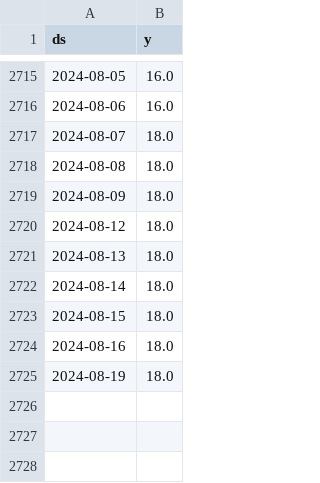
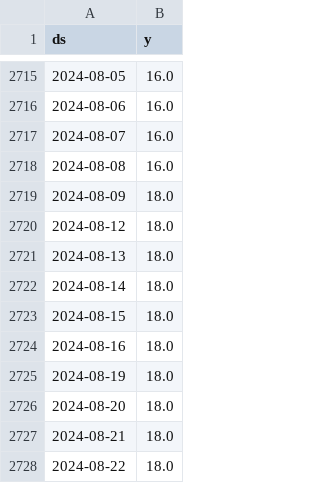
Before and after one commit to myxa95/01_Prediction_of_the_key_rate_in_the_Russian_Federation_MLOps, a CSV file: data/df.csv, drawn as a sheet; only a part is shown, gaps mark what is left out.

```diff
--- a/data/df.csv
+++ b/data/df.csv
@@ -2716,4 +2716,4 @@ ds,y
 2024-08-06,16.0
-2024-08-07,18.0
-2024-08-08,18.0
+2024-08-07,16.0
+2024-08-08,16.0
 2024-08-09,18.0
@@ -2725 +2725,4 @@ ds,y
 2024-08-19,18.0
+2024-08-20,18.0
+2024-08-21,18.0
+2024-08-22,18.0
```
Also changed, not shown: data/df_test.csv, data/df_train.csv, 6 other files.
